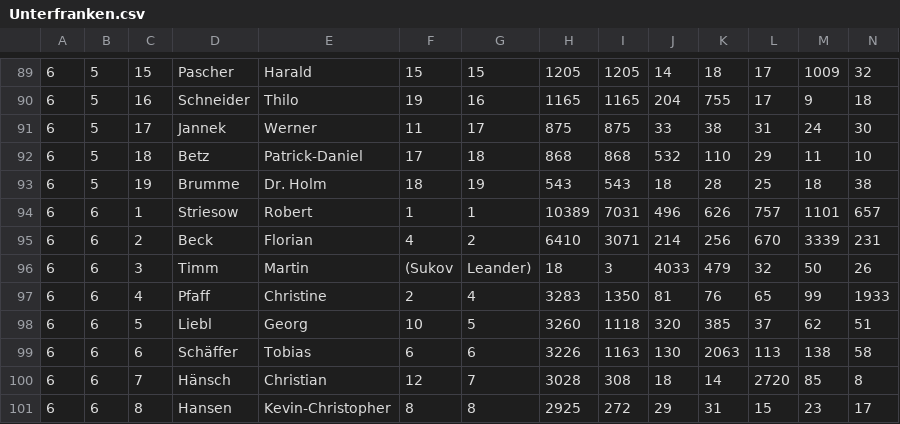
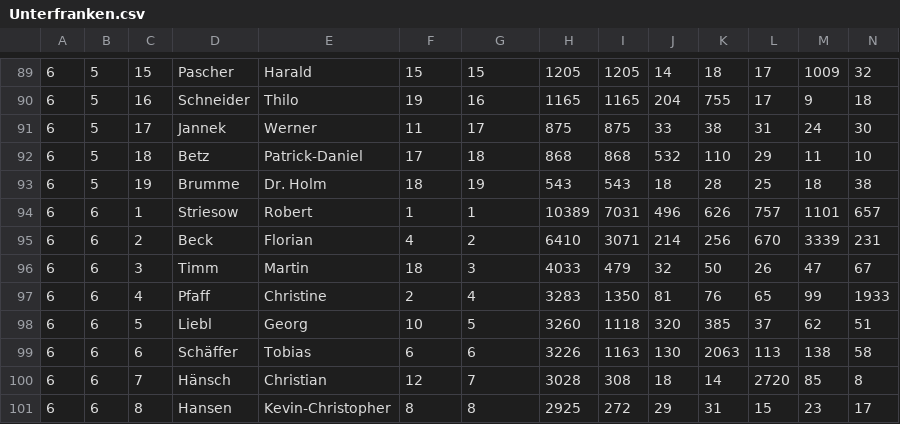
Before and after one commit to Jibbow/DB-Wahlinformationssystem, a CSV file: WIS/data/2018/generated/Unterfranken.csv, drawn as a sheet; only a part is shown, gaps mark what is left out; removed rows and columns are numbered as before the commit, all else as after; rows hold the shown columns only; the diff names each change by its address in the sheet, - before the commit and + after, or states it on an @@ line.

```diff
--- a/WIS/data/2018/generated/Unterfranken.csv
+++ b/WIS/data/2018/generated/Unterfranken.csv
-row 96: 6 | 6 | 3 | Timm | Martin | (Sukov | Leander) | 18 | 3 | 4033 | 479 | 32 | 50 | 26
+row 96: 6 | 6 | 3 | Timm | Martin | 18 | 3 | 4033 | 479 | 32 | 50 | 26 | 47 | 67
```
Also changed, not shown: 9 other files.
